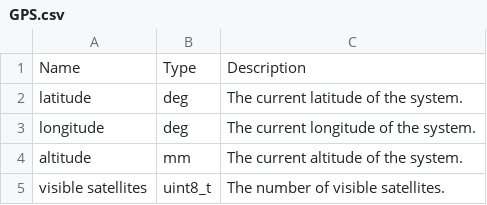
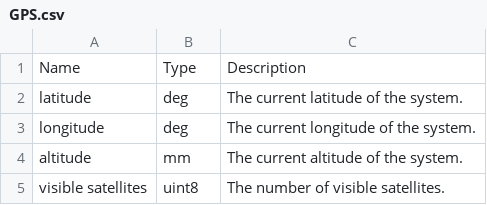
Before and after one commit to Abestanis/UnoSat, a CSV file: examples/RTK/RTK Sensor/communication/telemetryArguments/GPS.csv, drawn as a sheet.

```diff
--- a/examples/RTK/RTK Sensor/communication/telemetryArguments/GPS.csv
+++ b/examples/RTK/RTK Sensor/communication/telemetryArguments/GPS.csv
@@ -4,2 +4,2 @@ longitude,deg,The current longitude of the system.
 altitude,mm,The current altitude of the system.
-visible satellites,uint8_t,The number of visible satellites.
+visible satellites,uint8,The number of visible satellites.
```
Also changed, not shown: examples/RTK/RTK Sensor/communication/sharedConstants.csv, 9 other files.
